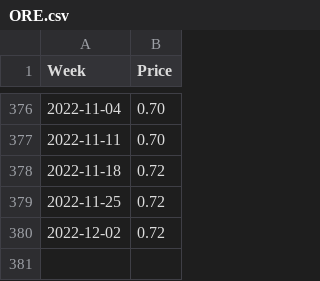
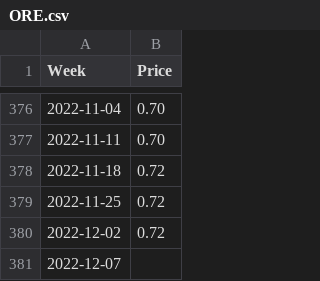
Before and after one commit to Richlyn17/SPP, a CSV file: CSV/ORE.csv, drawn as a sheet; only a part is shown, gaps mark what is left out; the diff names each change by its address in the sheet, - before the commit and + after, or states it on an @@ line.

Commit message:
Updated 120222

```diff
--- a/CSV/ORE.csv
+++ b/CSV/ORE.csv
+row 381: 2022-12-07
```
